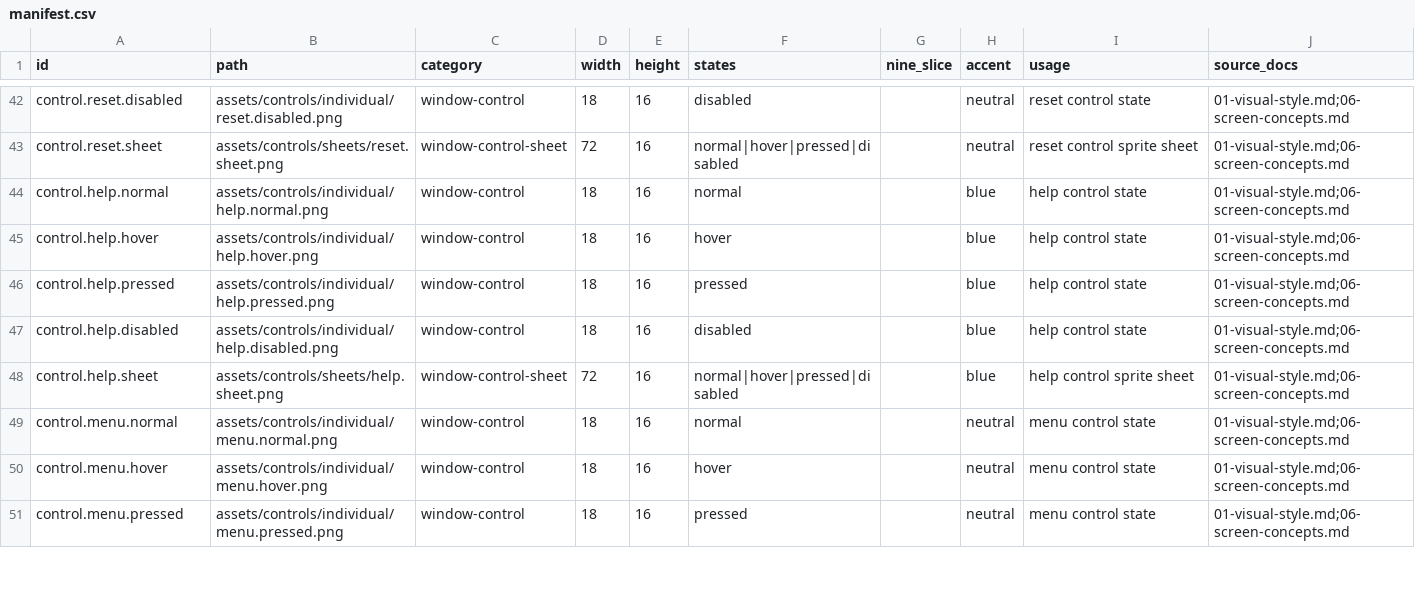
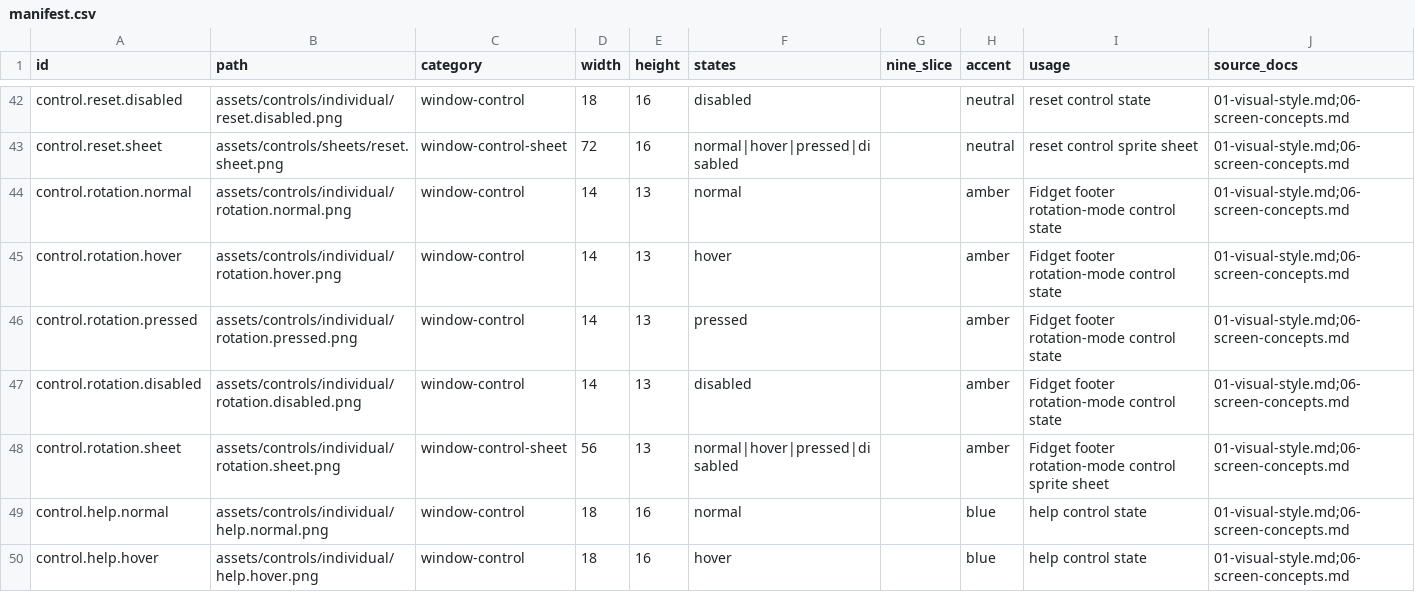
Before and after one commit to EinCorn/K0rp_ware, a CSV file: design/ui-source/k0rp-ui-asset-pack-v01/manifest.csv, drawn as a sheet; only a part is shown, gaps mark what is left out; the shorter side is filled out with more unchanged rows; the diff names each change by its address in the sheet, - before the commit and + after, or states it on an @@ line.

Commit message:
Polish Fidget rotation control and module titles

```diff
--- a/design/ui-source/k0rp-ui-asset-pack-v01/manifest.csv
+++ b/design/ui-source/k0rp-ui-asset-pack-v01/manifest.csv
+row 44: control.rotation.normal | assets/controls/individual/rotation.normal.png | window-control | 14 | 13 | normal |  | amber | Fidget footer rotation-mode control state | 01-visual-style.md;06-screen-concepts.md
+row 45: control.rotation.hover | assets/controls/individual/rotation.hover.png | window-control | 14 | 13 | hover |  | amber | Fidget footer rotation-mode control state | 01-visual-style.md;06-screen-concepts.md
+row 46: control.rotation.pressed | assets/controls/individual/rotation.pressed.png | window-control | 14 | 13 | pressed |  | amber | Fidget footer rotation-mode control state | 01-visual-style.md;06-screen-concepts.md
+row 47: control.rotation.disabled | assets/controls/individual/rotation.disabled.png | window-control | 14 | 13 | disabled |  | amber | Fidget footer rotation-mode control state | 01-visual-style.md;06-screen-concepts.md
+row 48: control.rotation.sheet | assets/controls/individual/rotation.sheet.png | window-control-sheet | 56 | 13 | normal|hover|pressed|disabled |  | amber | Fidget footer rotation-mode control sprite sheet | 01-visual-style.md;06-screen-concepts.md
```
Also changed, not shown: 18 other files.
